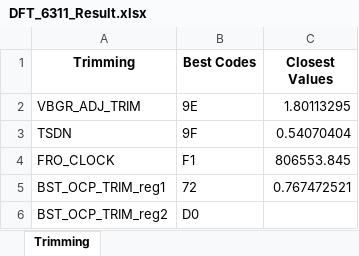
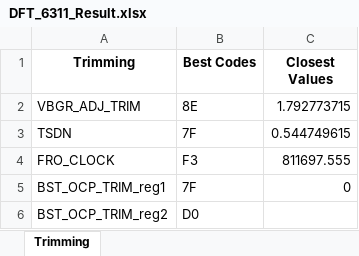
Before and after one commit to HarishKumarSedu/IVM6311ATE, an Excel workbook: DFT_6311_Result.xlsx, sheet Trimming, drawn as a sheet; values as stored, in another font and other column widths than the file's, no borders; the diff names each change by its address in the sheet, - before the commit and + after, or states it on an @@ line.

```diff
--- a/DFT_6311_Result.xlsx (sheet Trimming)
+++ b/DFT_6311_Result.xlsx (sheet Trimming)
-B2 (Best Codes): 9E
+B2 (Best Codes): 8E
-C2 (Closest Values): 1.80113295
+C2 (Closest Values): 1.792773715
-B3 (Best Codes): 9F
+B3 (Best Codes): 7F
-C3 (Closest Values): 0.54070404
+C3 (Closest Values): 0.544749615
-B4 (Best Codes): F1
+B4 (Best Codes): F3
-C4 (Closest Values): 806553.845
+C4 (Closest Values): 811697.555
-B5 (Best Codes): 72
+B5 (Best Codes): 7F
-C5 (Closest Values): 0.767472521
+C5 (Closest Values): 0
```
Also changed, not shown: IVM6311_Testing_scripts.xlsx, 2 other files.
